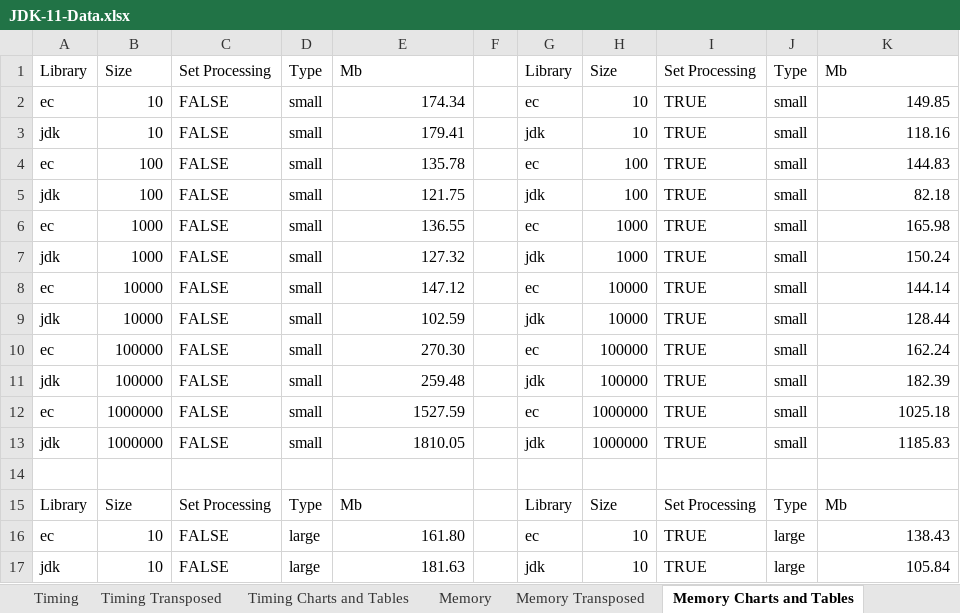
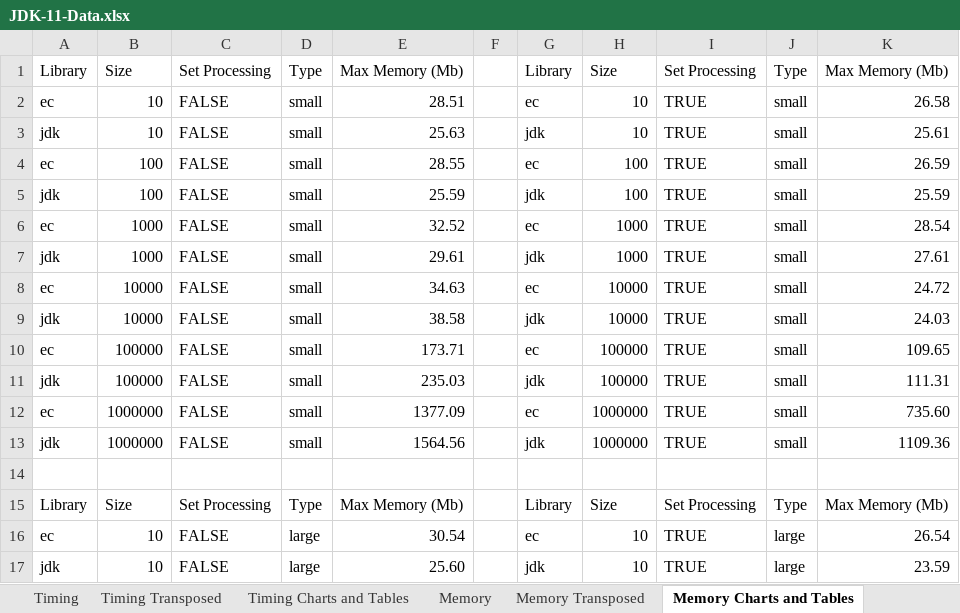
Before and after one commit to nikhilnanivadekar/performance-reconciler, an Excel workbook: JDK-11-Data.xlsx, sheet Memory Charts and Tables, drawn as a sheet; only a part is shown; values as stored, in another font and other column widths than the file's, no cell formats; table styles not drawn; the diff covers the shown part only; the diff names each change by its address in the sheet, - before the commit and + after, or states it on an @@ line.

Commit message:
Update JDK-11 data set with memory measurements.
Signed-off-by: Nikhil Nanivadekar <nikhil.nanivadekar@bnymellon.com>

```diff
--- a/JDK-11-Data.xlsx (sheet Memory Charts and Tables)
+++ b/JDK-11-Data.xlsx (sheet Memory Charts and Tables)
-E1: Mb
+E1: Max Memory (Mb)
-K1: Mb
+K1: Max Memory (Mb)
-E2: 174.34
+E2: 28.51
-K2: 149.85
+K2: 26.58
-E3: 179.41
+E3: 25.63
-K3: 118.16
+K3: 25.61
-E4: 135.78
+E4: 28.55
-K4: 144.83
+K4: 26.59
-E5: 121.75
+E5: 25.59
-K5: 82.18
+K5: 25.59
-E6: 136.55
+E6: 32.52
-K6: 165.98
+K6: 28.54
-E7: 127.32
+E7: 29.61
-K7: 150.24
+K7: 27.61
-E8: 147.12
+E8: 34.63
-K8: 144.14
+K8: 24.72
-E9: 102.59
+E9: 38.58
-K9: 128.44
+K9: 24.03
-E10: 270.30
+E10: 173.71
-K10: 162.24
+K10: 109.65
-E11: 259.48
+E11: 235.03
-K11: 182.39
+K11: 111.31
-E12: 1527.59
+E12: 1377.09
-K12: 1025.18
+K12: 735.60
-E13: 1810.05
+E13: 1564.56
-K13: 1185.83
+K13: 1109.36
-E15: Mb
+E15: Max Memory (Mb)
-K15: Mb
+K15: Max Memory (Mb)
-E16: 161.80
+E16: 30.54
-K16: 138.43
+K16: 26.54
-E17: 181.63
+E17: 25.60
-K17: 105.84
+K17: 23.59
```
Also changed, not shown: 20 edited cells elsewhere in this sheet, cell formats.
